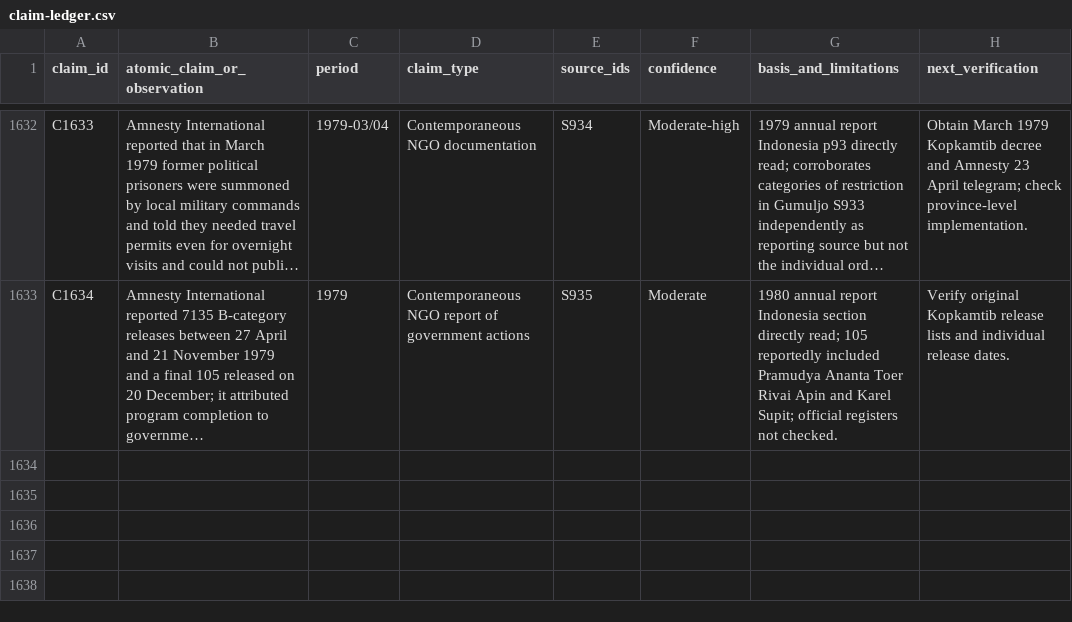
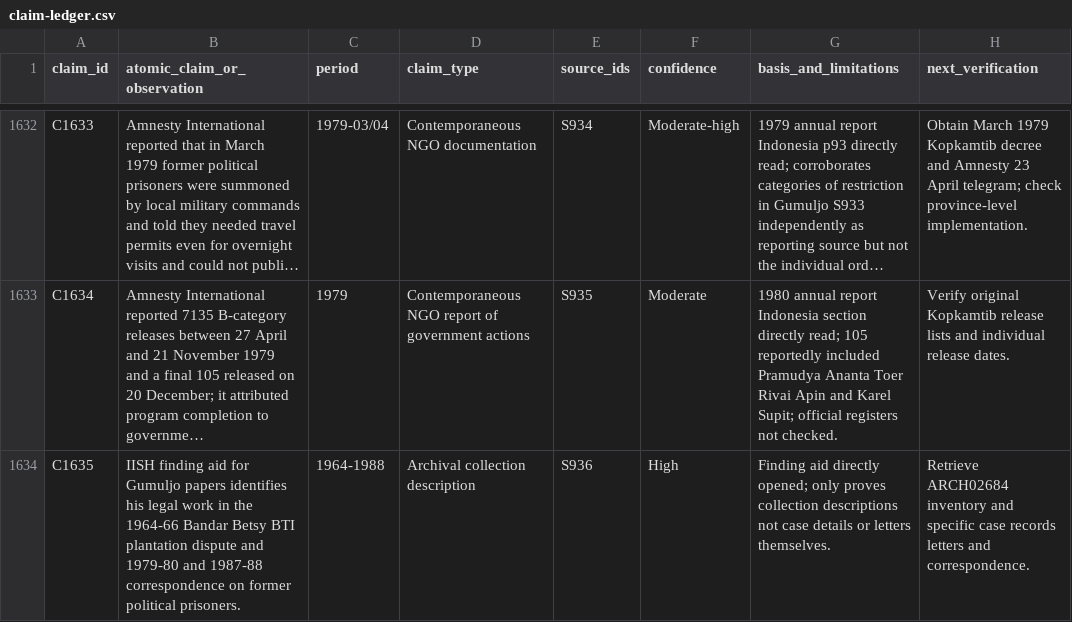
Before and after one commit to ch3758134-prog/aca, a CSV file: research/indonesia-1965/archive/records/claim-ledger.csv, drawn as a sheet; only a part is shown, gaps mark what is left out; long unchanged cells end in …; the diff names each change by its address in the sheet, - before the commit and + after, or states it on an @@ line.

```diff
--- a/research/indonesia-1965/archive/records/claim-ledger.csv
+++ b/research/indonesia-1965/archive/records/claim-ledger.csv
+row 1634: C1635 | IISH finding aid for Gumuljo papers identifies his legal work in the 1964-66 Bandar Betsy BTI plantation dispute and 1979-80 and 1987-88 correspondence on former political prisoners. | 1964-1988 | Archival collection description | S936 | High | Finding aid directly opened; only proves collection descriptions not case details or letters themselves. | Retrieve ARCH02684 inventory and specific case records letters and correspondence.
```
